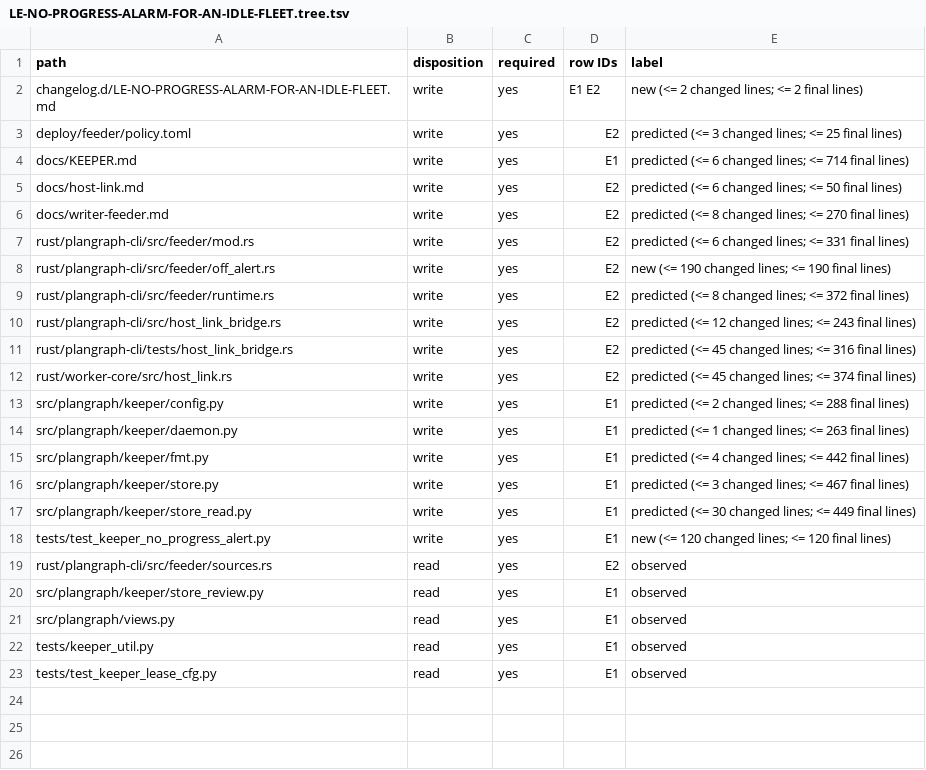
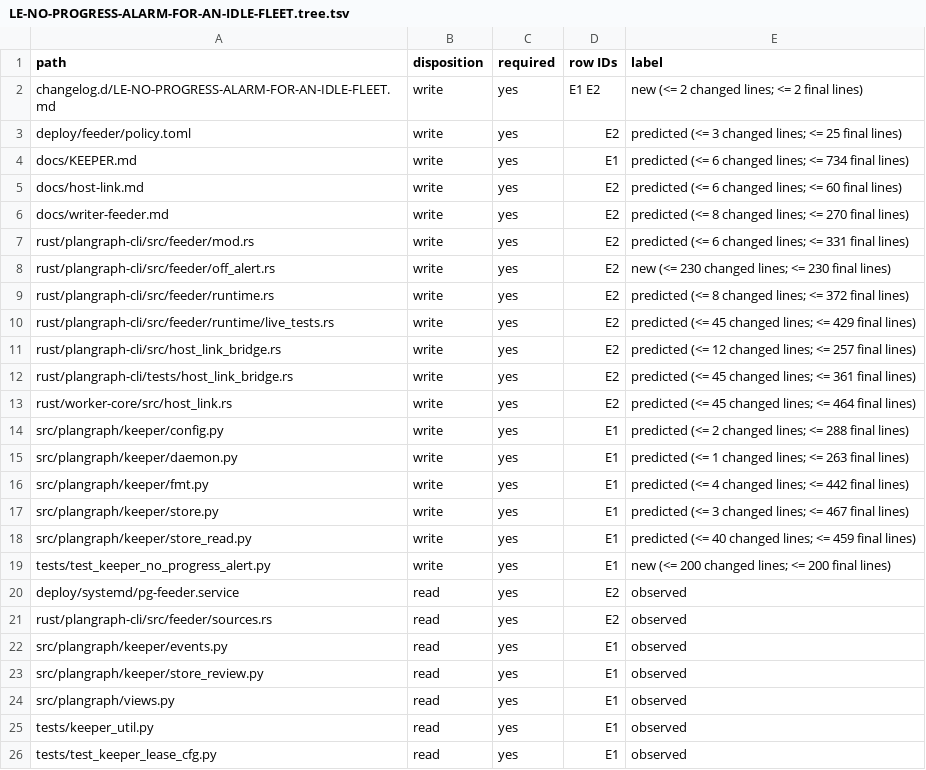
Before and after one commit to Ch3fUlrich/plangraph, a TSV file: docs/specs/LE-NO-PROGRESS-ALARM-FOR-AN-IDLE-FLEET.tree.tsv, drawn as a sheet.

```diff
--- a/docs/specs/LE-NO-PROGRESS-ALARM-FOR-AN-IDLE-FLEET.tree.tsv
+++ b/docs/specs/LE-NO-PROGRESS-ALARM-FOR-AN-IDLE-FLEET.tree.tsv
@@ -3,11 +3,12 @@ changelog.d/LE-NO-PROGRESS-ALARM-FOR-AN-IDLE-FLEET.md	write	yes	E1 E2	new (<= 2
 deploy/feeder/policy.toml	write	yes	E2	predicted (<= 3 changed lines; <= 25 final lines)
-docs/KEEPER.md	write	yes	E1	predicted (<= 6 changed lines; <= 714 final lines)
-docs/host-link.md	write	yes	E2	predicted (<= 6 changed lines; <= 50 final lines)
+docs/KEEPER.md	write	yes	E1	predicted (<= 6 changed lines; <= 734 final lines)
+docs/host-link.md	write	yes	E2	predicted (<= 6 changed lines; <= 60 final lines)
 docs/writer-feeder.md	write	yes	E2	predicted (<= 8 changed lines; <= 270 final lines)
 rust/plangraph-cli/src/feeder/mod.rs	write	yes	E2	predicted (<= 6 changed lines; <= 331 final lines)
-rust/plangraph-cli/src/feeder/off_alert.rs	write	yes	E2	new (<= 190 changed lines; <= 190 final lines)
+rust/plangraph-cli/src/feeder/off_alert.rs	write	yes	E2	new (<= 230 changed lines; <= 230 final lines)
 rust/plangraph-cli/src/feeder/runtime.rs	write	yes	E2	predicted (<= 8 changed lines; <= 372 final lines)
-rust/plangraph-cli/src/host_link_bridge.rs	write	yes	E2	predicted (<= 12 changed lines; <= 243 final lines)
-rust/plangraph-cli/tests/host_link_bridge.rs	write	yes	E2	predicted (<= 45 changed lines; <= 316 final lines)
-rust/worker-core/src/host_link.rs	write	yes	E2	predicted (<= 45 changed lines; <= 374 final lines)
+rust/plangraph-cli/src/feeder/runtime/live_tests.rs	write	yes	E2	predicted (<= 45 changed lines; <= 429 final lines)
+rust/plangraph-cli/src/host_link_bridge.rs	write	yes	E2	predicted (<= 12 changed lines; <= 257 final lines)
+rust/plangraph-cli/tests/host_link_bridge.rs	write	yes	E2	predicted (<= 45 changed lines; <= 361 final lines)
+rust/worker-core/src/host_link.rs	write	yes	E2	predicted (<= 45 changed lines; <= 464 final lines)
 src/plangraph/keeper/config.py	write	yes	E1	predicted (<= 2 changed lines; <= 288 final lines)
@@ -16,5 +17,7 @@ src/plangraph/keeper/fmt.py	write	yes	E1	predicted (<= 4 changed lines; <= 442 f
 src/plangraph/keeper/store.py	write	yes	E1	predicted (<= 3 changed lines; <= 467 final lines)
-src/plangraph/keeper/store_read.py	write	yes	E1	predicted (<= 30 changed lines; <= 449 final lines)
-tests/test_keeper_no_progress_alert.py	write	yes	E1	new (<= 120 changed lines; <= 120 final lines)
+src/plangraph/keeper/store_read.py	write	yes	E1	predicted (<= 40 changed lines; <= 459 final lines)
+tests/test_keeper_no_progress_alert.py	write	yes	E1	new (<= 200 changed lines; <= 200 final lines)
+deploy/systemd/pg-feeder.service	read	yes	E2	observed
 rust/plangraph-cli/src/feeder/sources.rs	read	yes	E2	observed
+src/plangraph/keeper/events.py	read	yes	E1	observed
 src/plangraph/keeper/store_review.py	read	yes	E1	observed
```
Also changed, not shown: 2 other files.
